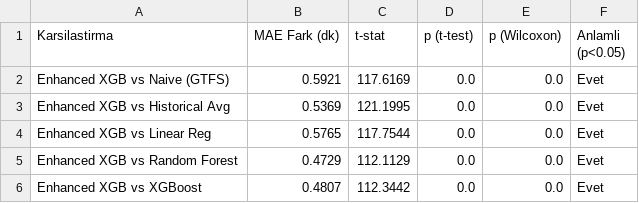
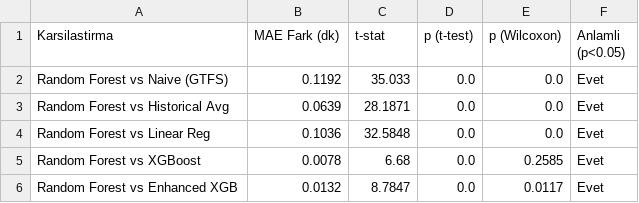
Before and after one commit to mbilalturk/graduation-project, a CSV file: results/tables/statistical_tests.csv, drawn as a sheet.

```diff
--- a/results/tables/statistical_tests.csv
+++ b/results/tables/statistical_tests.csv
@@ -1,6 +1,6 @@
 Karsilastirma,MAE Fark (dk),t-stat,p (t-test),p (Wilcoxon),Anlamli (p<0.05)
-Enhanced XGB vs Naive (GTFS),0.5921,117.6169,0.0,0.0,Evet
-Enhanced XGB vs Historical Avg,0.5369,121.1995,0.0,0.0,Evet
-Enhanced XGB vs Linear Reg,0.5765,117.7544,0.0,0.0,Evet
-Enhanced XGB vs Random Forest,0.4729,112.1129,0.0,0.0,Evet
-Enhanced XGB vs XGBoost,0.4807,112.3442,0.0,0.0,Evet
+Random Forest vs Naive (GTFS),0.1192,35.033,0.0,0.0,Evet
+Random Forest vs Historical Avg,0.0639,28.1871,0.0,0.0,Evet
+Random Forest vs Linear Reg,0.1036,32.5848,0.0,0.0,Evet
+Random Forest vs XGBoost,0.0078,6.68,0.0,0.2585,Evet
+Random Forest vs Enhanced XGB,0.0132,8.7847,0.0,0.0117,Evet
```
Also changed, not shown: results/tables/all_model_results.csv, results/tables/condition_analysis.csv, 12 other files.
